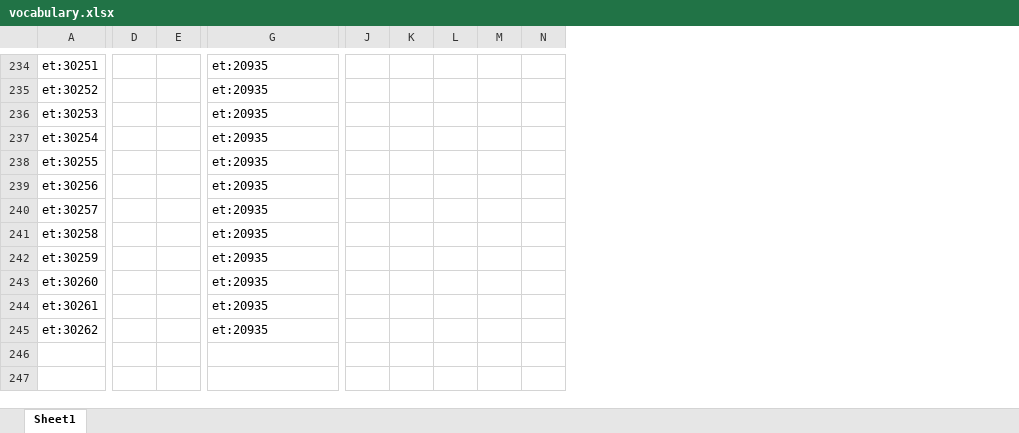
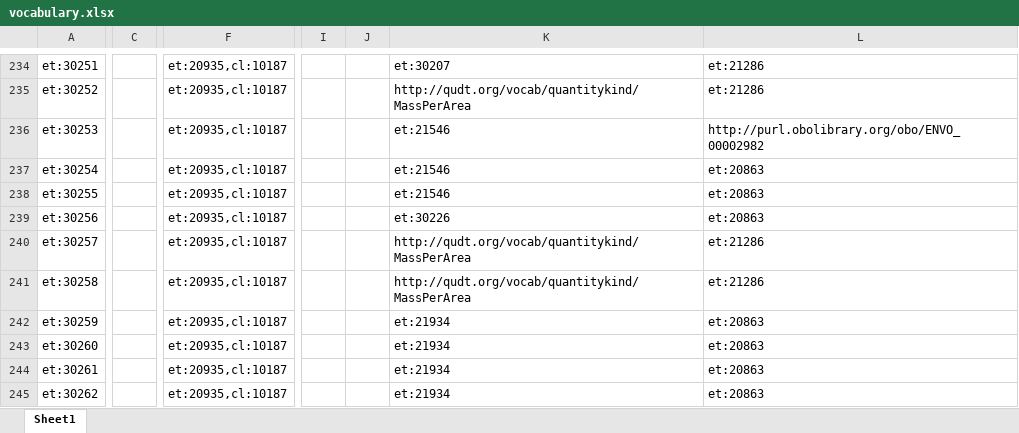
Before and after one commit to LTER-Europe/eLTER_CL, an Excel workbook: vocabulary.xlsx, sheet Sheet1, drawn as a sheet; only a part is shown, gaps mark what is left out; values as stored, in another font and other column widths than the file's, no borders; removed rows and columns are numbered as before the commit, all else as after; the diff covers the shown part only; the diff names each change by its address in the sheet, - before the commit and + after, or states it on an @@ line.

```diff
--- a/vocabulary.xlsx (sheet Sheet1)
+++ b/vocabulary.xlsx (sheet Sheet1)
+column C, empty
-column D, empty
-column E, empty
-column J, empty
-column K, empty
-column L, empty
-column M, empty
-column N, empty
+column I, empty
+column J, empty
+column K, rows 234-245: et:30207 | http://qudt.org/vocab/quantitykind/MassPerArea | et:21546 | et:21546 | et:21546 | et:30226 | http://qudt.org/vocab/quantitykind/MassPerArea | http://qudt.org/vocab/quantitykind/MassPerArea | et:21934 | et:21934 | et:21934 | et:21934
+column L, rows 234-245: et:21286 | et:21286 | http://purl.obolibrary.org/obo/ENVO_00002982 | et:20863 | et:20863 | et:20863 | et:21286 | et:21286 | et:20863 | et:20863 | et:20863 | et:20863
-F234:F245: et:20935
+F234:F245: et:20935,cl:10187
```
Also changed, not shown: 1 added row, 1 removed row, 7 added columns and 43 edited cells elsewhere in this sheet, 4 other files.
